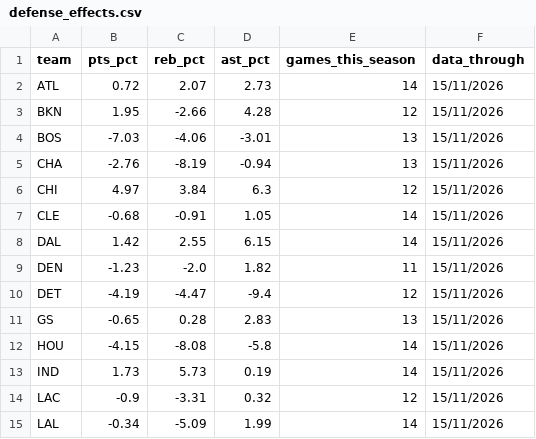
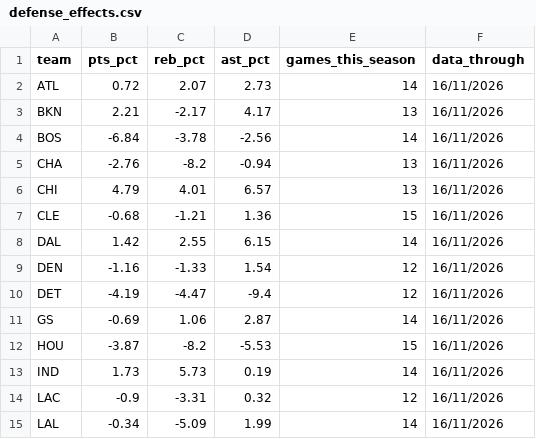
Before and after one commit to ryan7zoom/nba-props, a CSV file: data/defense_effects.csv, drawn as a sheet; only a part is shown; the diff covers the shown part only.

```diff
--- a/data/defense_effects.csv
+++ b/data/defense_effects.csv
@@ -1,15 +1,15 @@
 team,pts_pct,reb_pct,ast_pct,games_this_season,data_through
-ATL,0.72,2.07,2.73,14,15/11/2026
-BKN,1.95,-2.66,4.28,12,15/11/2026
-BOS,-7.03,-4.06,-3.01,13,15/11/2026
-CHA,-2.76,-8.19,-0.94,13,15/11/2026
-CHI,4.97,3.84,6.3,12,15/11/2026
-CLE,-0.68,-0.91,1.05,14,15/11/2026
-DAL,1.42,2.55,6.15,14,15/11/2026
-DEN,-1.23,-2.0,1.82,11,15/11/2026
-DET,-4.19,-4.47,-9.4,12,15/11/2026
-GS,-0.65,0.28,2.83,13,15/11/2026
-HOU,-4.15,-8.08,-5.8,14,15/11/2026
-IND,1.73,5.73,0.19,14,15/11/2026
-LAC,-0.9,-3.31,0.32,12,15/11/2026
-LAL,-0.34,-5.09,1.99,14,15/11/2026
+ATL,0.72,2.07,2.73,14,16/11/2026
+BKN,2.21,-2.17,4.17,13,16/11/2026
+BOS,-6.84,-3.78,-2.56,14,16/11/2026
+CHA,-2.76,-8.2,-0.94,13,16/11/2026
+CHI,4.79,4.01,6.57,13,16/11/2026
+CLE,-0.68,-1.21,1.36,15,16/11/2026
+DAL,1.42,2.55,6.15,14,16/11/2026
+DEN,-1.16,-1.33,1.54,12,16/11/2026
+DET,-4.19,-4.47,-9.4,12,16/11/2026
+GS,-0.69,1.06,2.87,14,16/11/2026
+HOU,-3.87,-8.2,-5.53,15,16/11/2026
+IND,1.73,5.73,0.19,14,16/11/2026
+LAC,-0.9,-3.31,0.32,12,16/11/2026
+LAL,-0.34,-5.09,1.99,14,16/11/2026
```
Also changed, not shown: 54 edited cells elsewhere in this file, data/injuries_latest.csv, data/injury_reports_seen.csv, 29 other files.
